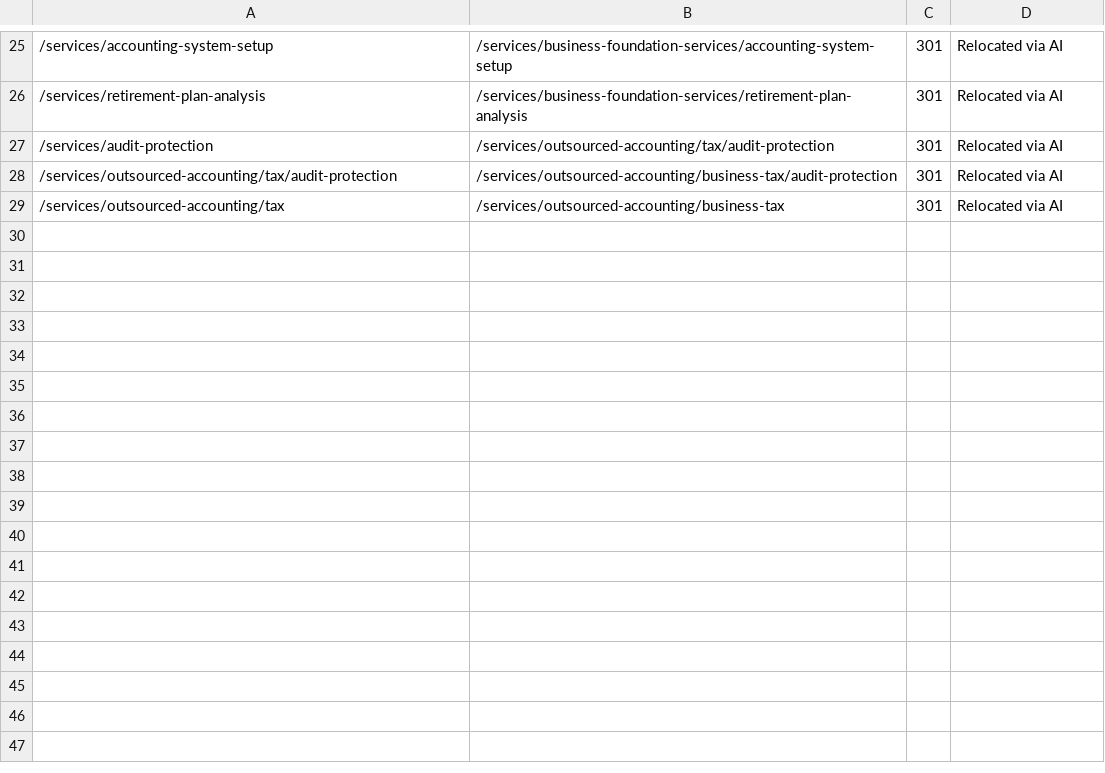
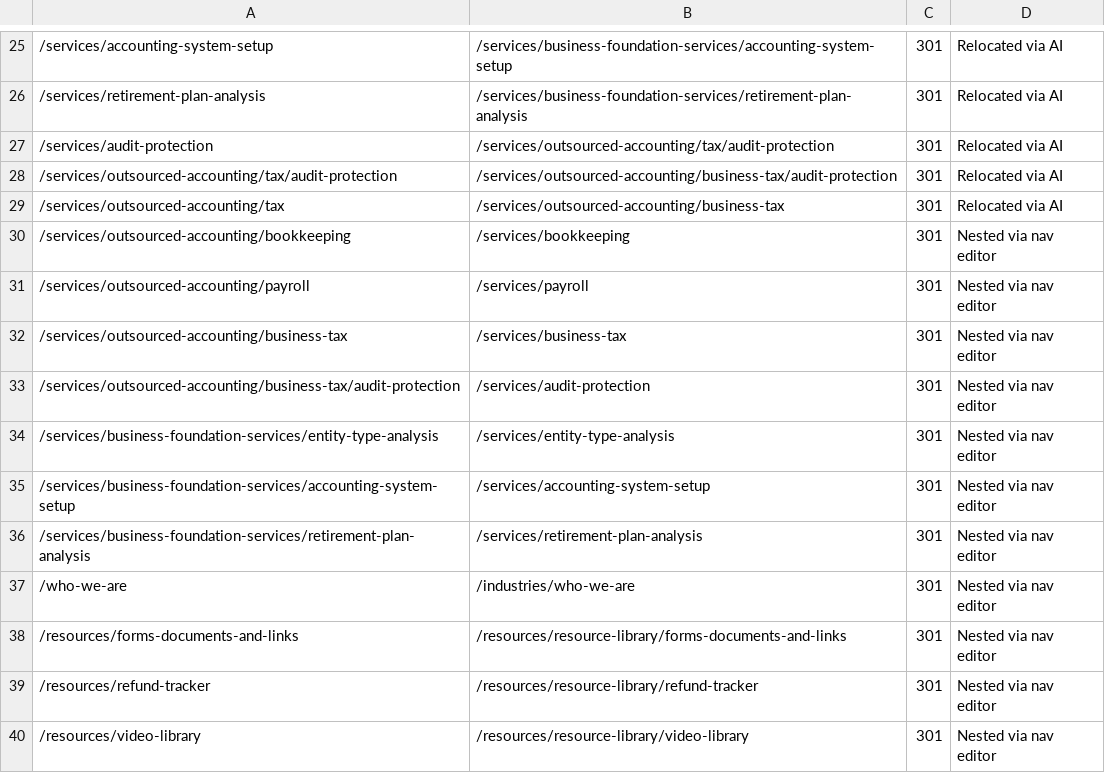
Before and after one commit to HankPantier/Abramson-Company-LLC, a CSV file: content/redirects.csv, drawn as a sheet; only a part is shown, gaps mark what is left out; the diff names each change by its address in the sheet, - before the commit and + after, or states it on an @@ line.

```diff
--- a/content/redirects.csv
+++ b/content/redirects.csv
+row 30: /services/outsourced-accounting/bookkeeping | /services/bookkeeping | 301 | Nested via nav editor
+row 31: /services/outsourced-accounting/payroll | /services/payroll | 301 | Nested via nav editor
+row 32: /services/outsourced-accounting/business-tax | /services/business-tax | 301 | Nested via nav editor
+row 33: /services/outsourced-accounting/business-tax/audit-protection | /services/audit-protection | 301 | Nested via nav editor
+row 34: /services/business-foundation-services/entity-type-analysis | /services/entity-type-analysis | 301 | Nested via nav editor
+row 35: /services/business-foundation-services/accounting-system-setup | /services/accounting-system-setup | 301 | Nested via nav editor
+row 36: /services/business-foundation-services/retirement-plan-analysis | /services/retirement-plan-analysis | 301 | Nested via nav editor
+row 37: /who-we-are | /industries/who-we-are | 301 | Nested via nav editor
+row 38: /resources/forms-documents-and-links | /resources/resource-library/forms-documents-and-links | 301 | Nested via nav editor
+row 39: /resources/refund-tracker | /resources/resource-library/refund-tracker | 301 | Nested via nav editor
+row 40: /resources/video-library | /resources/resource-library/video-library | 301 | Nested via nav editor
```
